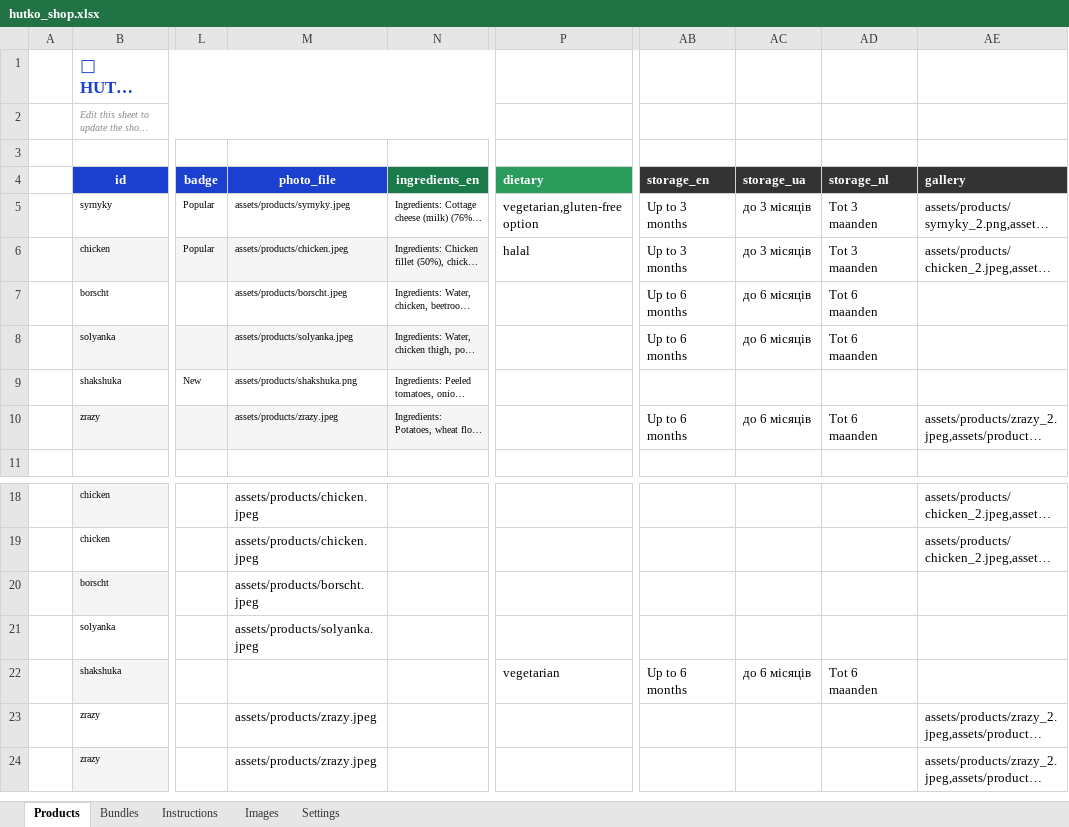
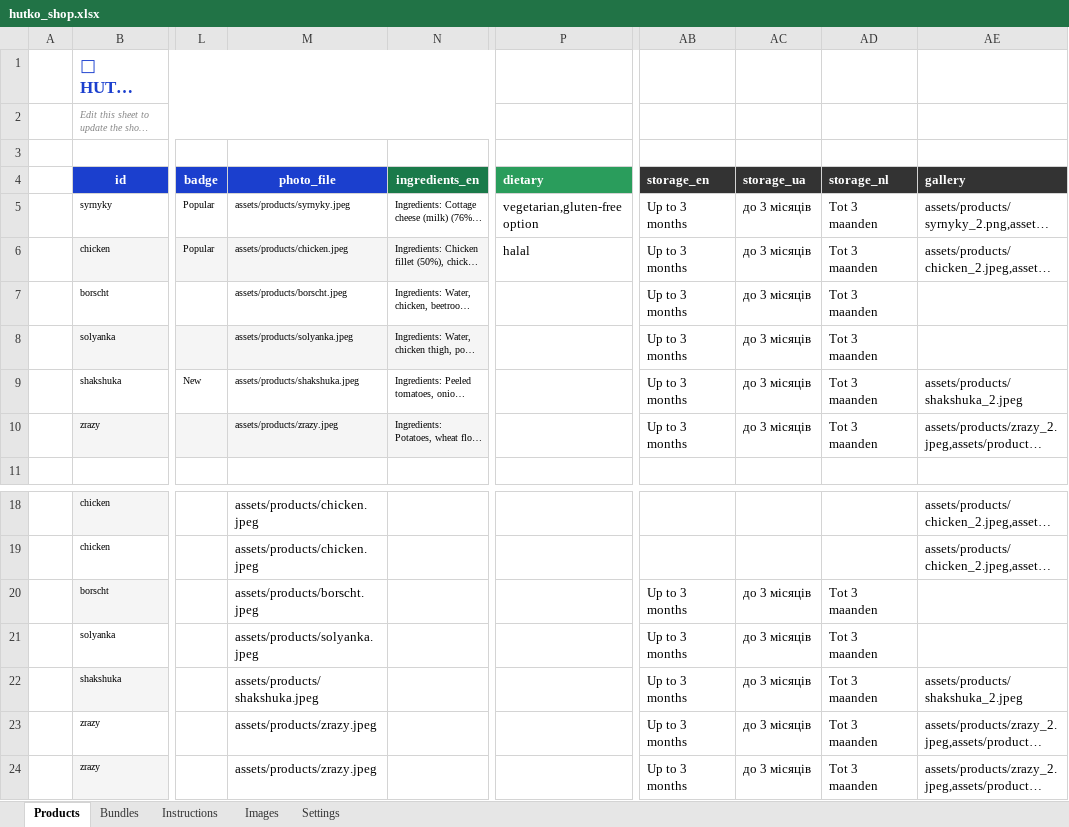
Before and after one commit to anastasiia-gif/HUTKO-kitchen, an Excel workbook: backend/hutko_shop.xlsx, sheet Products, drawn as a sheet; only a part is shown, gaps mark what is left out; long unchanged cells end in …; values as stored, in another font and other column widths than the file's, no borders; the diff names each change by its address in the sheet, - before the commit and + after, or states it on an @@ line.

```diff
--- a/backend/hutko_shop.xlsx (sheet Products)
+++ b/backend/hutko_shop.xlsx (sheet Products)
-AB7:AB8 (storage_en): Up to 6 months
+AB7:AB8 (storage_en): Up to 3 months
-AC7:AC8 (storage_ua): до 6 місяців
+AC7:AC8 (storage_ua): до 3 місяців
-AD7:AD8 (storage_nl): Tot 6 maanden
+AD7:AD8 (storage_nl): Tot 3 maanden
-M9 (photo_file): assets/products/shakshuka.png
+M9 (photo_file): assets/products/shakshuka.jpeg
-AB9 (storage_en): (empty)
+AB9 (storage_en): Up to 3 months
-AC9 (storage_ua): (empty)
+AC9 (storage_ua): до 3 місяців
-AD9 (storage_nl): (empty)
+AD9 (storage_nl): Tot 3 maanden
-AE9 (gallery): (empty)
+AE9 (gallery): assets/products/shakshuka_2.jpeg
-AB10 (storage_en): Up to 6 months
+AB10 (storage_en): Up to 3 months
-AC10 (storage_ua): до 6 місяців
+AC10 (storage_ua): до 3 місяців
-AD10 (storage_nl): Tot 6 maanden
+AD10 (storage_nl): Tot 3 maanden
-AB20:AB21 (storage_en): (empty)
+AB20:AB21 (storage_en): Up to 3 months
-AC20:AC21 (storage_ua): (empty)
+AC20:AC21 (storage_ua): до 3 місяців
-AD20:AD21 (storage_nl): (empty)
+AD20:AD21 (storage_nl): Tot 3 maanden
-M22 (photo_file): (empty)
+M22 (photo_file): assets/products/shakshuka.jpeg
-P22 (dietary): vegetarian
+P22 (dietary): (empty)
-AB22 (storage_en): Up to 6 months
+AB22 (storage_en): Up to 3 months
-AC22 (storage_ua): до 6 місяців
+AC22 (storage_ua): до 3 місяців
-AD22 (storage_nl): Tot 6 maanden
+AD22 (storage_nl): Tot 3 maanden
-AE22 (gallery): (empty)
+AE22 (gallery): assets/products/shakshuka_2.jpeg
-AB23:AB24 (storage_en): (empty)
+AB23:AB24 (storage_en): Up to 3 months
-AC23:AC24 (storage_ua): (empty)
+AC23:AC24 (storage_ua): до 3 місяців
-AD23:AD24 (storage_nl): (empty)
+AD23:AD24 (storage_nl): Tot 3 maanden
```
Also changed, not shown: sheet Images, 11 other files.
